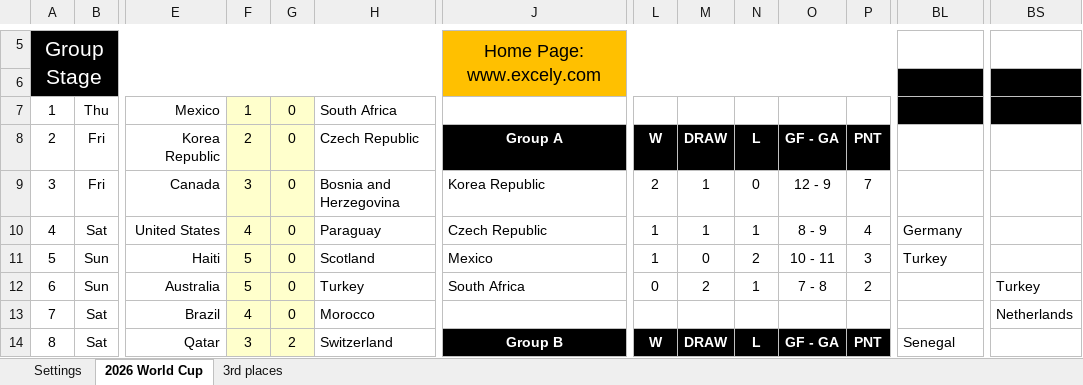
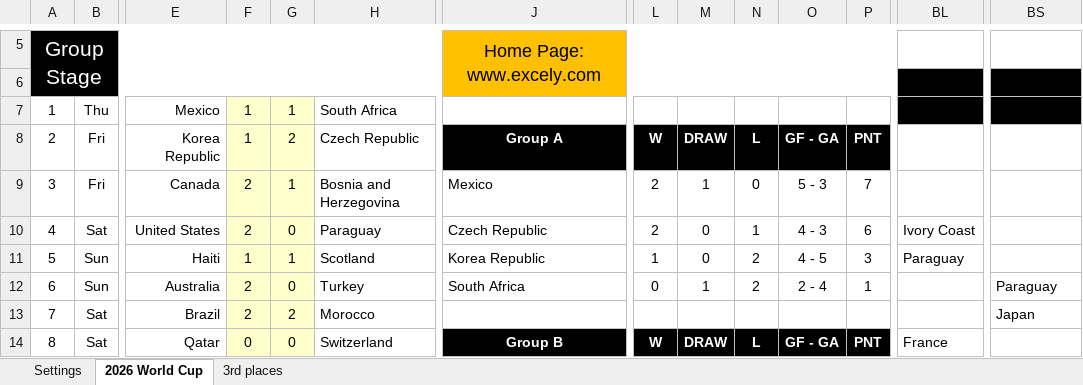
Before and after one commit to haavas/VM2026, an Excel workbook: tmp/world_cup_2026_example.xlsx, sheet 2026 World Cup, drawn as a sheet; only a part is shown, gaps mark what is left out; values as stored, in another font and other column widths than the file's, no borders; charts and pictures and conditional formats not drawn; the diff covers the shown part only; the diff names each change by its address in the sheet, - before the commit and + after, or states it on an @@ line.

```diff
--- a/tmp/world_cup_2026_example.xlsx (sheet 2026 World Cup)
+++ b/tmp/world_cup_2026_example.xlsx (sheet 2026 World Cup)
-G7: 0
+G7: 1
-F8: 2
+F8: 1
-G8: 0
+G8: 2
-F9: 3
+F9: 2
-G9: 0
+G9: 1
-J9: Korea Republic
+J9: Mexico
-O9: 12 - 9
+O9: 5 - 3
-F10: 4
+F10: 2
-L10: 1
+L10: 2
-M10: 1
+M10: 0
-O10: 8 - 9
+O10: 4 - 3
-P10: 4
+P10: 6
-BL10: Germany
+BL10: Ivory Coast
-F11: 5
+F11: 1
-G11: 0
+G11: 1
-J11: Mexico
+J11: Korea Republic
-O11: 10 - 11
+O11: 4 - 5
-BL11: Turkey
+BL11: Paraguay
-F12: 5
+F12: 2
-M12: 2
+M12: 1
-N12: 1
+N12: 2
-O12: 7 - 8
+O12: 2 - 4
-P12: 2
+P12: 1
-BS12: Turkey
+BS12: Paraguay
-F13: 4
+F13: 2
-G13: 0
+G13: 2
-BS13: Netherlands
+BS13: Japan
-F14: 3
+F14: 0
-G14: 2
+G14: 0
-BL14: Senegal
+BL14: France
```
Also changed, not shown: 1 added row, 1 removed row, 357 edited cells, cell formats and merged cells elsewhere in this sheet, sheet 3rd places, formulas that keep their value, 9 other files.
